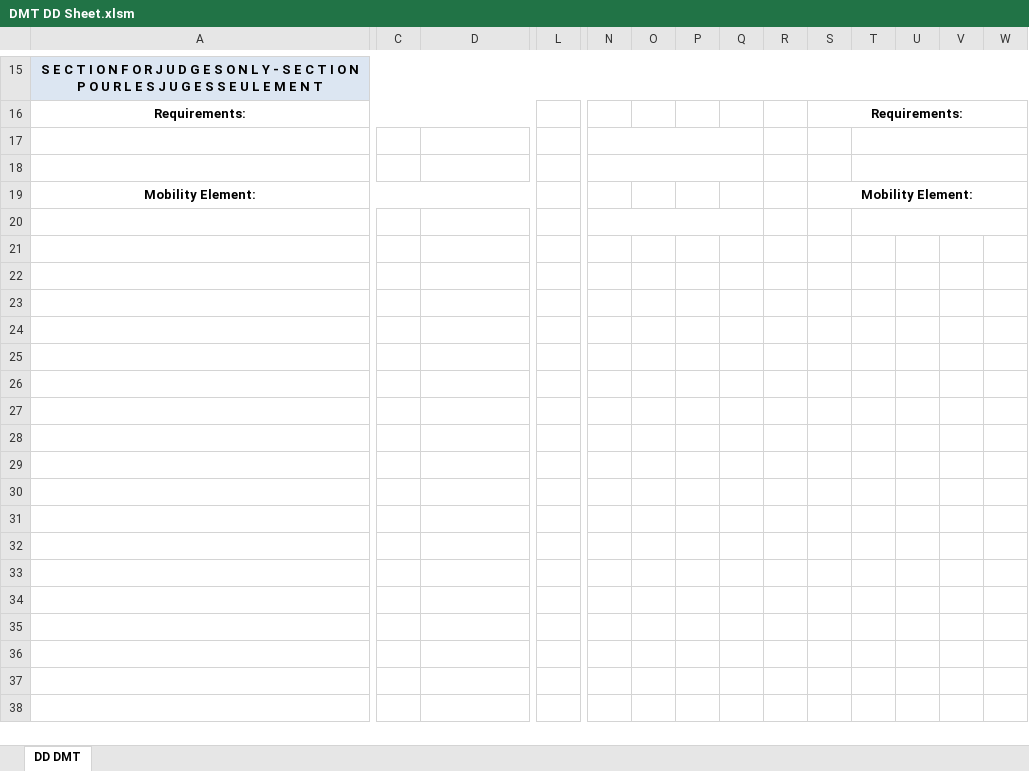
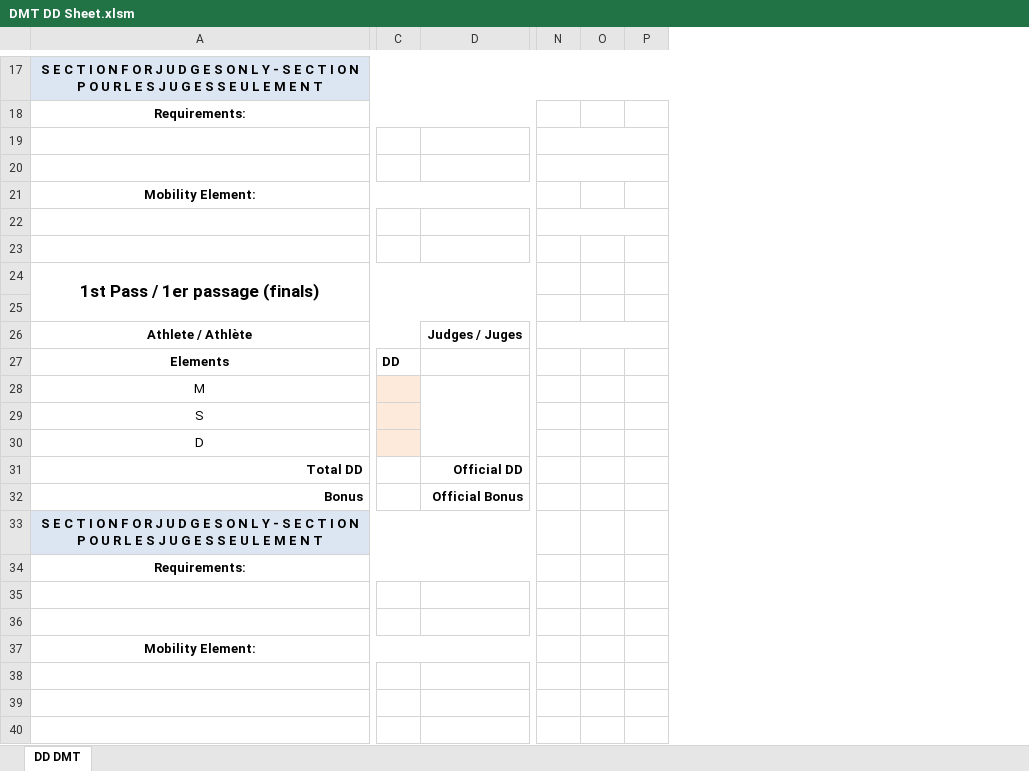
Before and after one commit to trampolinecanada/ddsheets, an Excel workbook: DMT DD Sheet.xlsm, sheet DD DMT, drawn as a sheet; only a part is shown, gaps mark what is left out; values as stored, in another font and other column widths than the file's, no borders; charts and pictures and conditional formats not drawn; removed rows and columns are numbered as before the commit, all else as after; rows hold the shown columns only; the diff covers the shown part only; the diff names each change by its address in the sheet, - before the commit and + after, or states it on an @@ line.

```diff
--- a/DMT DD Sheet.xlsm (sheet DD DMT)
+++ b/DMT DD Sheet.xlsm (sheet DD DMT)
-column L, empty
-column Q, empty
-column R, empty
-column S, rows 16-19: Requirements: |  |  | Mobility Element:
-column T, empty
-column U, empty
-column V, empty
-column W, empty
-N17:Q17 merged
+N19:R19 merged
-N18:Q18 merged
+N20:R20 merged
-N20:Q20 merged
+N22:R22 merged
+row 24: 1st Pass / 1er passage (finals)
+row 25: (empty)
+row 26: Athlete / Athlète |  | Judges / Juges
+row 27: Elements | DD
+row 28: M
+row 29: S
+row 30: D
+row 31: Total DD |  | Official DD
+row 32: Bonus |  | Official Bonus
+row 33: S E C T I O N F O R J U D G E S O N L Y - S E C T I O N P O U R L E S J U G E S S E U L E M E N T
+row 34: Requirements:
+row 35: (empty)
+row 36: (empty)
+row 37: Mobility Element:
```
Also changed, not shown: 4 added rows, 2 removed rows, 1 added column, 4 edited cells, cell formats and merged cells elsewhere in this sheet, formulas that keep their value, charts or pictures, TRA DD Sheet.xlsm, TUM DD Sheet.xlsm, 1 other file.
